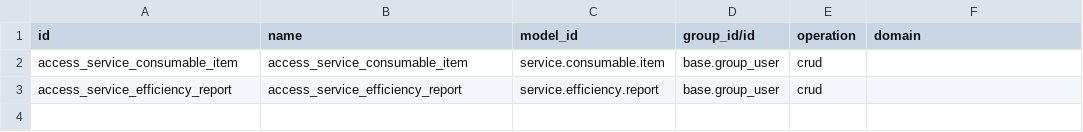
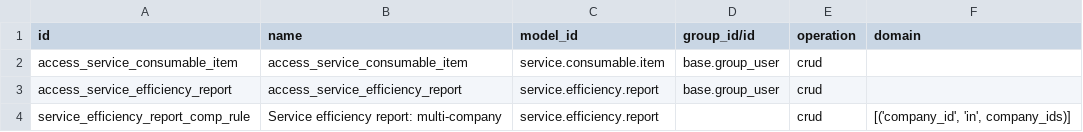
Before and after one commit to dhongu/deltatech_service, a CSV file: deltatech_service_consumable/security/ir.access.csv, drawn as a sheet.

```diff
--- a/deltatech_service_consumable/security/ir.access.csv
+++ b/deltatech_service_consumable/security/ir.access.csv
@@ -3 +3,2 @@ access_service_consumable_item,access_service_consumable_item,service.consumable
 access_service_efficiency_report,access_service_efficiency_report,service.efficiency.report,base.group_user,crud,
+service_efficiency_report_comp_rule,Service efficiency report: multi-company,service.efficiency.report,,crud,"[('company_id', 'in', company_ids)]"
```
Also changed, not shown: 5 other files.
